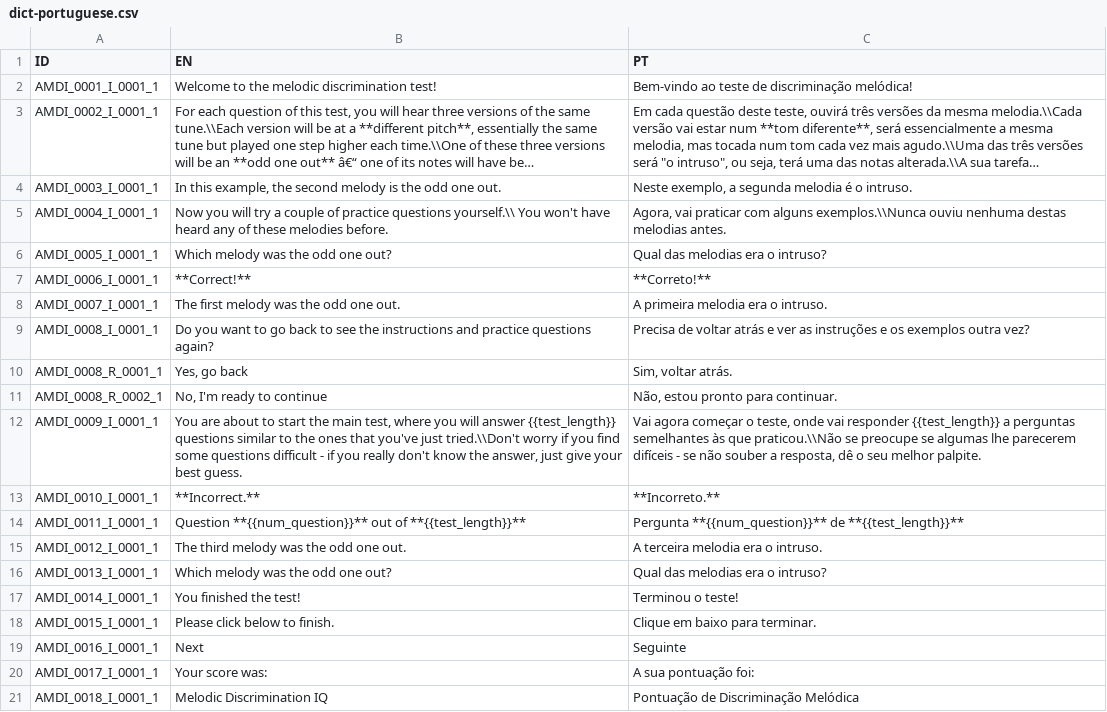
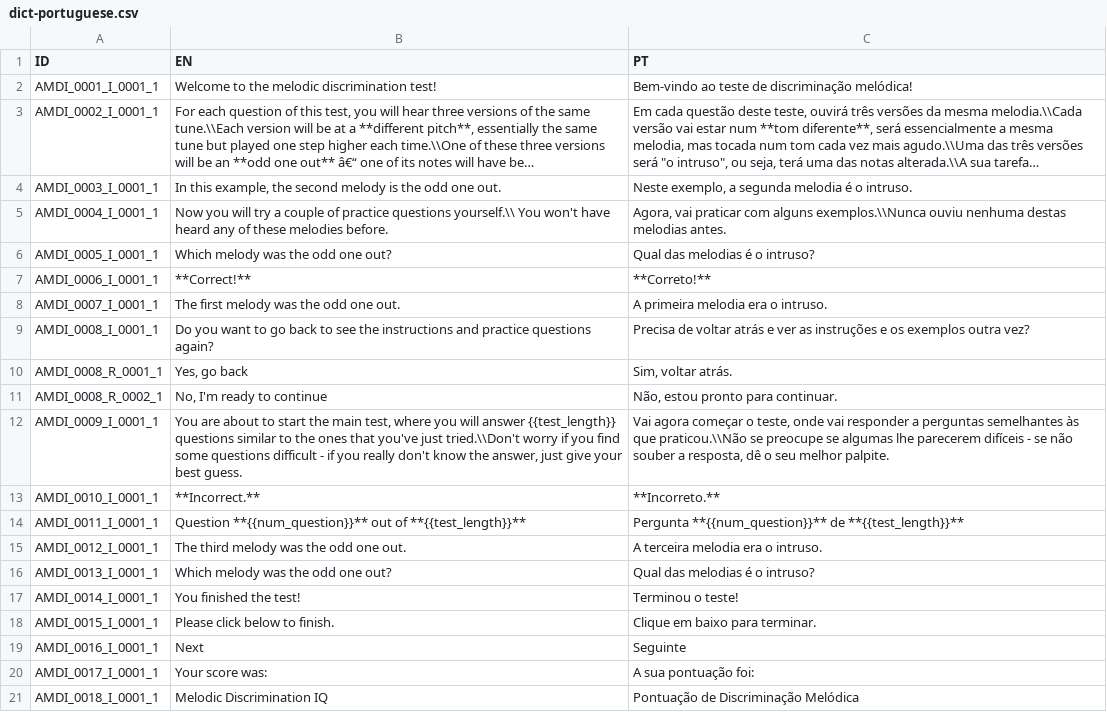
Before and after one commit to pmcharrison/mdt, a CSV file: data-raw/dict-portuguese.csv, drawn as a sheet; only a part is shown; long unchanged cells end in ….

```diff
--- a/data-raw/dict-portuguese.csv
+++ b/data-raw/dict-portuguese.csv
@@ -5,3 +5,3 @@ AMDI_0003_I_0001_1,"In this example, the second melody is the odd one out.","Nes
 AMDI_0004_I_0001_1,Now you will try a couple of practice questions yourself.\\ You won't have heard any of these melodies before.,"Agora, vai praticar com alguns exemplos.\\Nunca ouviu nenhuma destas melodias antes."
-AMDI_0005_I_0001_1,Which melody was the odd one out?,Qual das melodias era o intruso?
+AMDI_0005_I_0001_1,Which melody was the odd one out?,Qual das melodias é o intruso?
 AMDI_0006_I_0001_1,**Correct!**,**Correto!**
@@ -11,3 +11,3 @@ AMDI_0008_R_0001_1,"Yes, go back","Sim, voltar atrás."
 AMDI_0008_R_0002_1,"No, I'm ready to continue","Não, estou pronto para continuar."
-AMDI_0009_I_0001_1,"You are about to start the main test, where you will answer {{test_length}} questions similar to the ones that you've just tried.\\Don't worry if you find some questions difficult - if you really don't know the answer, just give your best guess.","Vai agora começar o teste, onde vai responder {{test_length}} a perguntas semelhantes às que praticou.\\Não se preocupe se algumas lhe parecerem difíceis - se não souber a resposta, dê o seu melhor palpite."
+AMDI_0009_I_0001_1,"You are about to start the main test, where you will answer {{test_length}} questions similar to the ones that you've just tried.\\Don't worry if you find some questions difficult - if you really don't know the answer, just give your best guess.","Vai agora começar o teste, onde vai responder a perguntas semelhantes às que praticou.\\Não se preocupe se algumas lhe parecerem difíceis - se não souber a resposta, dê o seu melhor palpite."
 AMDI_0010_I_0001_1,**Incorrect.**,**Incorreto.**
@@ -15,3 +15,3 @@ AMDI_0011_I_0001_1,Question **{{num_question}}** out of **{{test_length}}**,Perg
 AMDI_0012_I_0001_1,The third melody was the odd one out.,A terceira melodia era o intruso.
-AMDI_0013_I_0001_1,Which melody was the odd one out?,Qual das melodias era o intruso?
+AMDI_0013_I_0001_1,Which melody was the odd one out?,Qual das melodias é o intruso?
 AMDI_0014_I_0001_1,You finished the test!,Terminou o teste!
```
Also changed, not shown: 3 other files.
